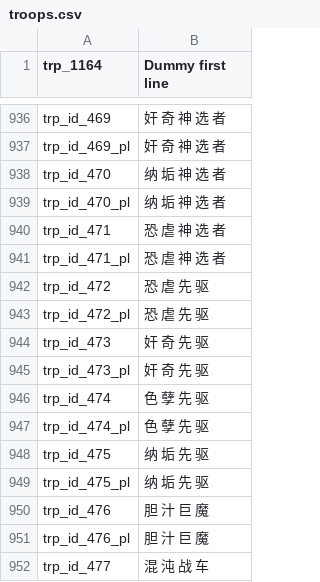
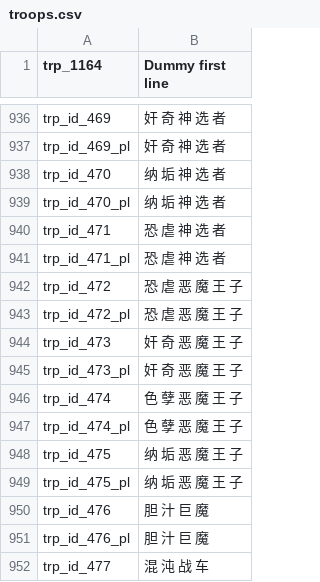
Before and after one commit to cqDiarmuid/diarmuidCNS, a CSV file: troops.csv, drawn as a sheet; only a part is shown, gaps mark what is left out.

```diff
--- a/troops.csv
+++ b/troops.csv
@@ -941,10 +941,10 @@ trp_id_471|恐 虐 神 选 者
 trp_id_471_pl|恐 虐 神 选 者
-trp_id_472|恐 虐 先 驱
-trp_id_472_pl|恐 虐 先 驱
-trp_id_473|奸 奇 先 驱
-trp_id_473_pl|奸 奇 先 驱
-trp_id_474|色 孽 先 驱
-trp_id_474_pl|色 孽 先 驱
-trp_id_475|纳 垢 先 驱
-trp_id_475_pl|纳 垢 先 驱
+trp_id_472|恐 虐 恶 魔 王 子
+trp_id_472_pl|恐 虐 恶 魔 王 子
+trp_id_473|奸 奇 恶 魔 王 子
+trp_id_473_pl|奸 奇 恶 魔 王 子
+trp_id_474|色 孽 恶 魔 王 子
+trp_id_474_pl|色 孽 恶 魔 王 子
+trp_id_475|纳 垢 恶 魔 王 子
+trp_id_475_pl|纳 垢 恶 魔 王 子
 trp_id_476|胆 汁 巨 魔
```
Also changed, not shown: item_kinds.csv, quick_strings.csv.
